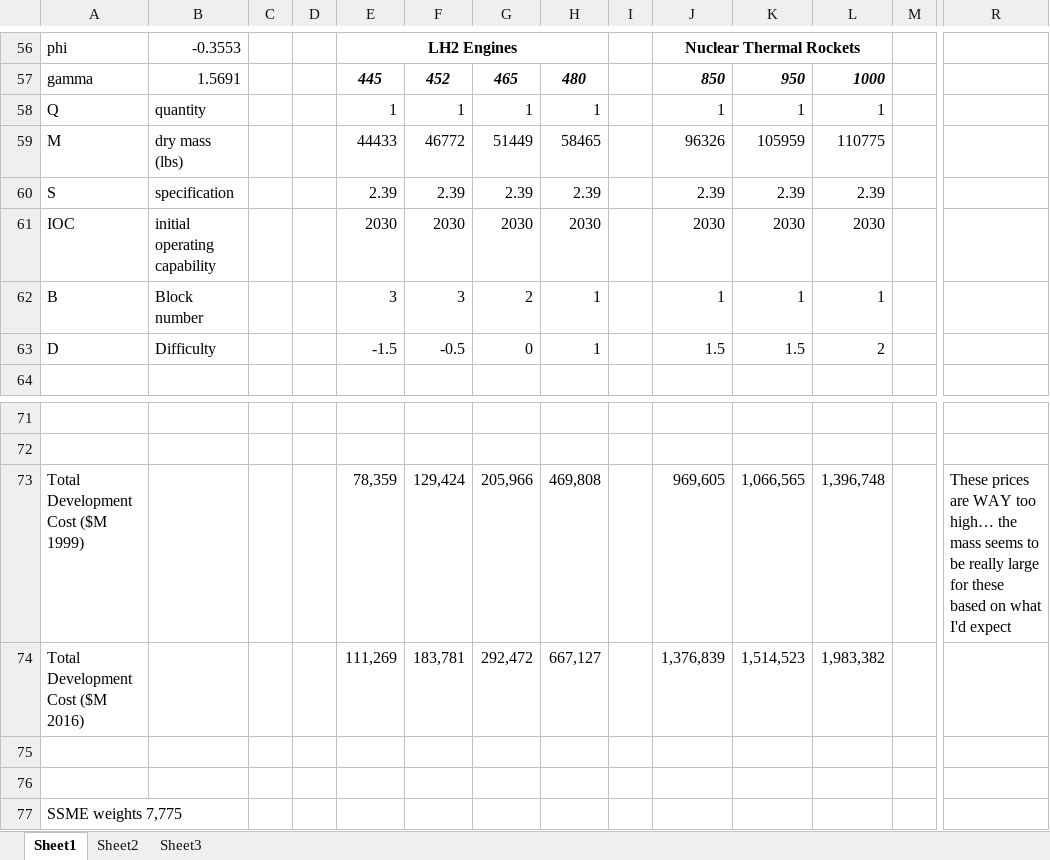
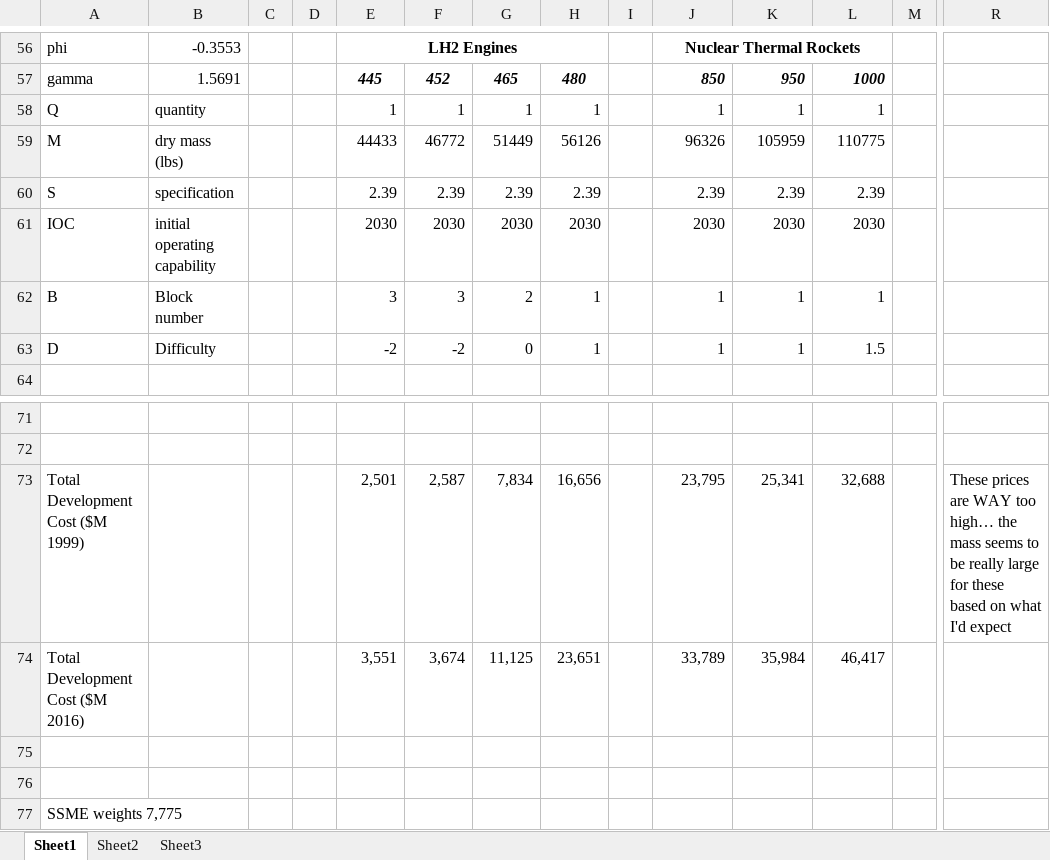
Before and after one commit to AeroSigma/Mars2040, an Excel workbook: MSDO/Assignment2/ISP reviews.xlsx, sheet Sheet1, drawn as a sheet; only a part is shown, gaps mark what is left out; values as stored, in another font and other column widths than the file's, no borders; charts and pictures not drawn; removed rows and columns are numbered as before the commit, all else as after; rows hold the shown columns only; the diff names each change by its address in the sheet, - before the commit and + after, or states it on an @@ line.

Commit message:
updated cost function
updated an error in the cost function

```diff
--- a/MSDO/Assignment2/ISP reviews.xlsx (sheet Sheet1)
+++ b/MSDO/Assignment2/ISP reviews.xlsx (sheet Sheet1)
-H59: 58465
+H59: 56126
-E63: -1.5
+E63: -2
-F63: -0.5
+F63: -2
-J63: 1.5
+J63: 1
-K63: 1.5
+K63: 1
-L63: 2
+L63: 1.5
-row 73: Total Development Cost ($M 1999) |  |  |  | 78,359 | 129,424 | 205,966 | 469,808 |  | 969,605 | 1,066,565 | 1,396,748 |  | These prices are WAY too high… the mass seems to be really large for these based on what I'd expect
-row 74: Total Development Cost ($M 2016) |  |  |  | 111,269 | 183,781 | 292,472 | 667,127 |  | 1,376,839 | 1,514,523 | 1,983,382
+row 73: Total Development Cost ($M 1999) |  |  |  | 2,501 | 2,587 | 7,834 | 16,656 |  | 23,795 | 25,341 | 32,688 |  | These prices are WAY too high… the mass seems to be really large for these based on what I'd expect
+row 74: Total Development Cost ($M 2016) |  |  |  | 3,551 | 3,674 | 11,125 | 23,651 |  | 33,789 | 35,984 | 46,417
```
Also changed, not shown: charts or pictures.
